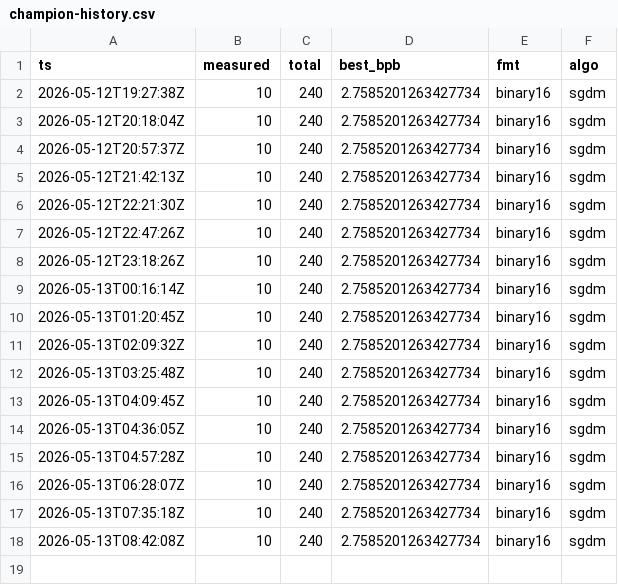
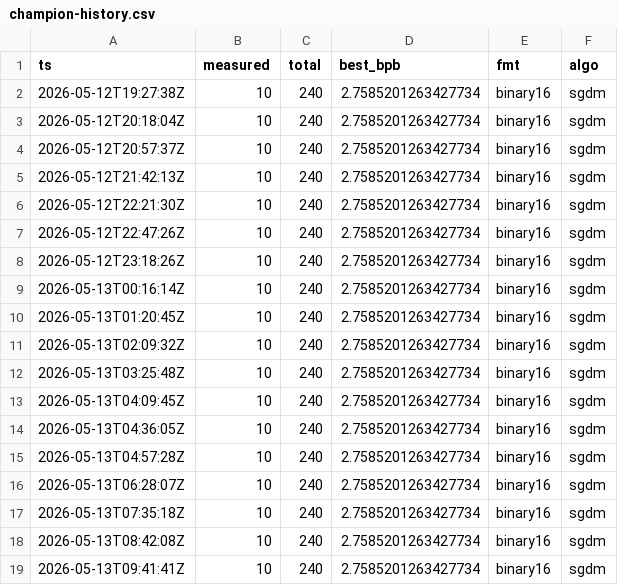
Before and after one commit to gHashTag/trios-railway, a CSV file: docs/gardener-experience/champion-history.csv, drawn as a sheet.

Commit message:
gardener: tick 2026-05-13T09:41:41Z (measured=10/240, dead=29)

```diff
--- a/docs/gardener-experience/champion-history.csv
+++ b/docs/gardener-experience/champion-history.csv
@@ -18 +18,2 @@ ts,measured,total,best_bpb,fmt,algo
 2026-05-13T08:42:08Z,10,240,2.7585201263427734,binary16,sgdm
+2026-05-13T09:41:41Z,10,240,2.7585201263427734,binary16,sgdm
```
Also changed, not shown: 1 other file.
